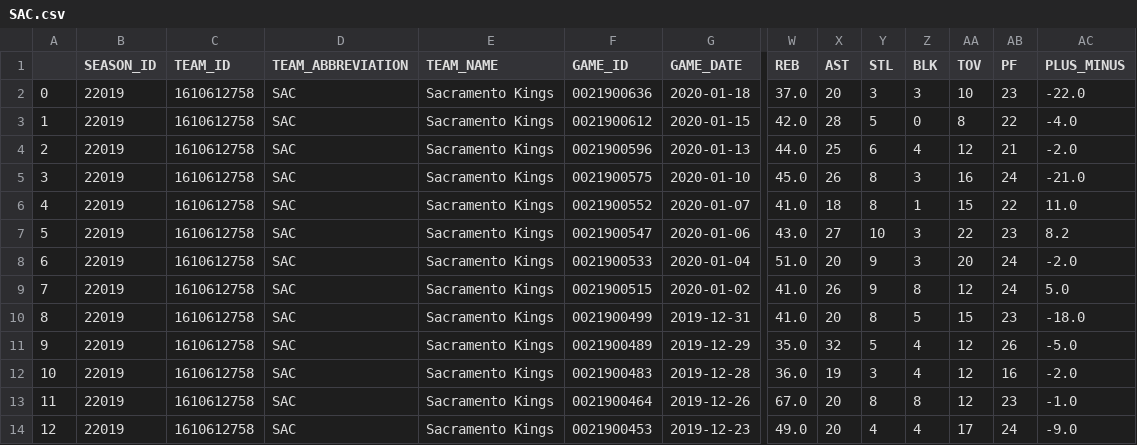
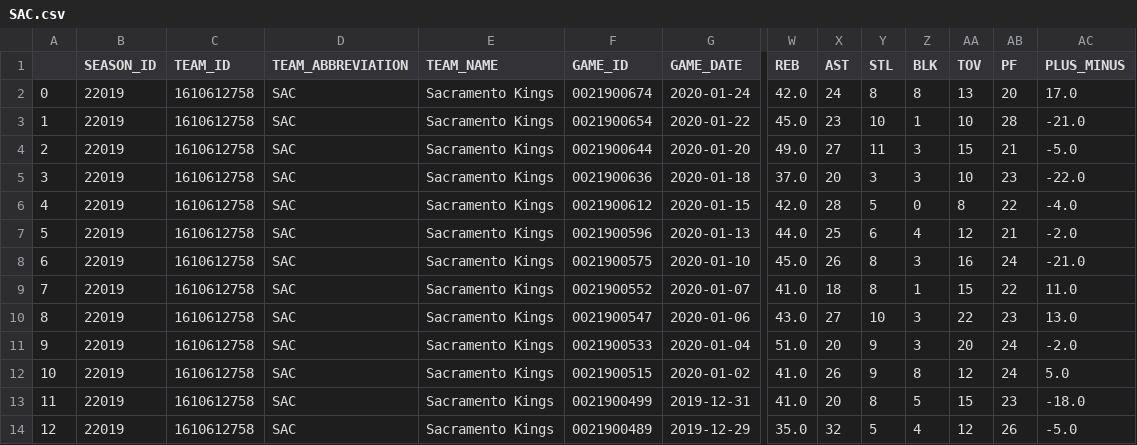
Before and after one commit to andreslopezalbin/nba_model_generator, a CSV file: datasets/SAC.csv, drawn as a sheet; only a part is shown, gaps mark what is left out; the shorter side is filled out with more unchanged rows; addresses are those after the commit; rows hold the shown columns only; the diff names each change by its address in the sheet, - before the commit and + after, or states it on an @@ line.

```diff
--- a/datasets/SAC.csv
+++ b/datasets/SAC.csv
+row 2: 0 | 22019 | 1610612758 | SAC | Sacramento Kings | 0021900674 | 2020-01-24 | 42.0 | 24 | 8 | 8 | 13 | 20 | 17.0
+row 3: 1 | 22019 | 1610612758 | SAC | Sacramento Kings | 0021900654 | 2020-01-22 | 45.0 | 23 | 10 | 1 | 10 | 28 | -21.0
+row 4: 2 | 22019 | 1610612758 | SAC | Sacramento Kings | 0021900644 | 2020-01-20 | 49.0 | 27 | 11 | 3 | 15 | 21 | -5.0
@@ column A renumbered from row 5 down @@
-AC10 (PLUS_MINUS): 8.2
+AC10 (PLUS_MINUS): 13.0
```
Also changed, not shown: datasets/DEN.csv, datasets/IND.csv, 30 other files.
